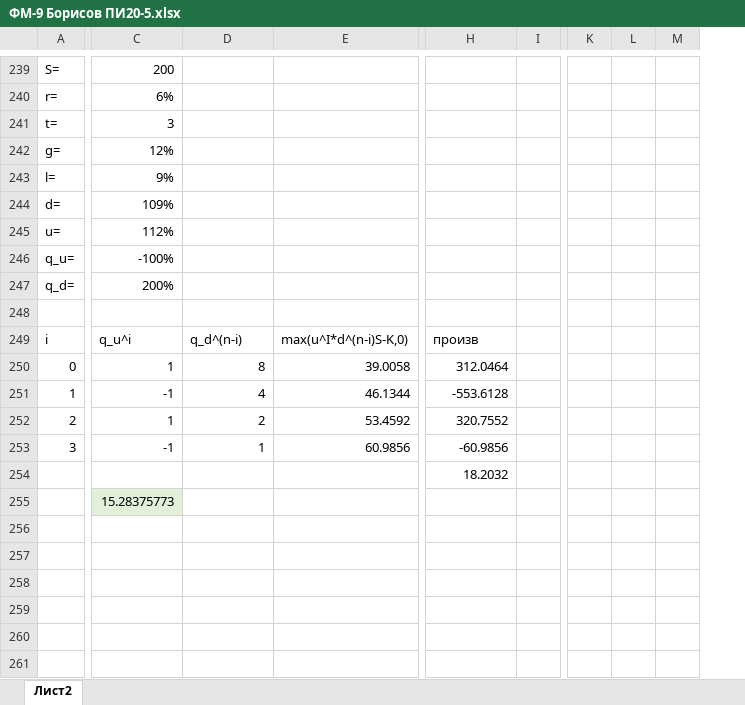
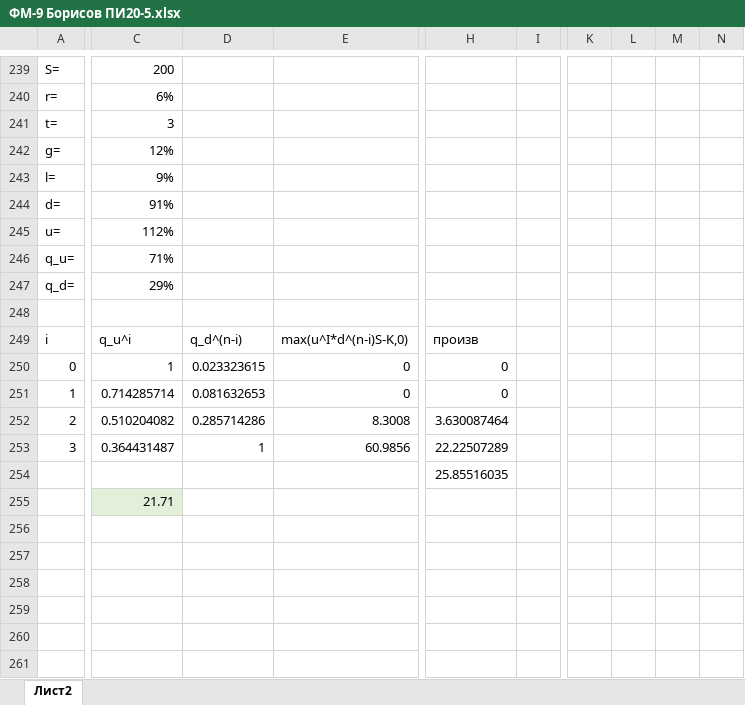
Before and after one commit to BorisovNikita/3rdYear, an Excel workbook: FinMath/ФМ-9 Борисов ПИ20-5.xlsx, sheet Лист2, drawn as a sheet; only a part is shown, gaps mark what is left out; values as stored, in another font and other column widths than the file's, no borders; charts and pictures not drawn; removed rows and columns are numbered as before the commit, all else as after; the diff covers the shown part only; the diff names each change by its address in the sheet, - before the commit and + after, or states it on an @@ line.

```diff
--- a/FinMath/ФМ-9 Борисов ПИ20-5.xlsx (sheet Лист2)
+++ b/FinMath/ФМ-9 Борисов ПИ20-5.xlsx (sheet Лист2)
-column I, empty
+column I, empty
-column K, empty
-column L, empty
-column M, empty
+column K, empty
+column L, empty
+column M, empty
+column N, empty
-C244: 109%
+C244: 91%
-C246: -100%
+C246: 71%
-C247: 200%
+C247: 29%
-D250: 8
+D250: 0.023323615
-E250: 39.0058
+E250: 0
-H250: 312.0464
+H250: 0
-C251: -1
+C251: 0.714285714
-D251: 4
+D251: 0.081632653
-E251: 46.1344
+E251: 0
-H251: -553.6128
+H251: 0
-C252: 1
+C252: 0.510204082
-D252: 2
+D252: 0.285714286
-E252: 53.4592
+E252: 8.3008
-H252: 320.7552
+H252: 3.630087464
-C253: -1
+C253: 0.364431487
-H253: -60.9856
+H253: 22.22507289
-H254: 18.2032
+H254: 25.85516035
-C255: 15.28375773
+C255: 21.71
```
Also changed, not shown: 5 added rows, 5 removed rows and 38 edited cells elsewhere in this sheet, charts or pictures, 6 other files.
